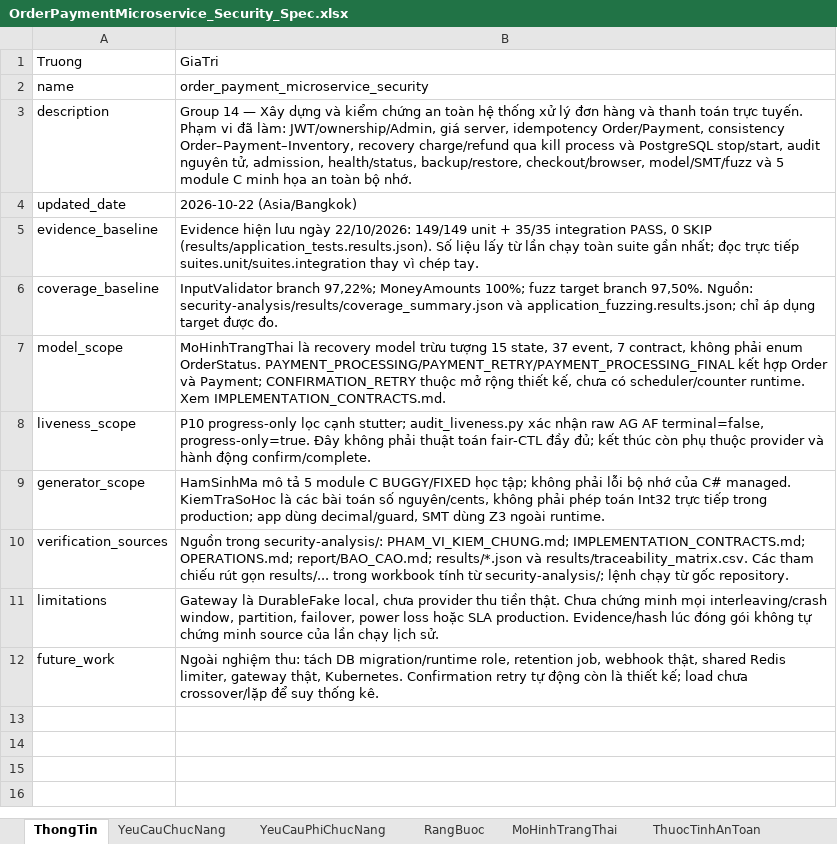
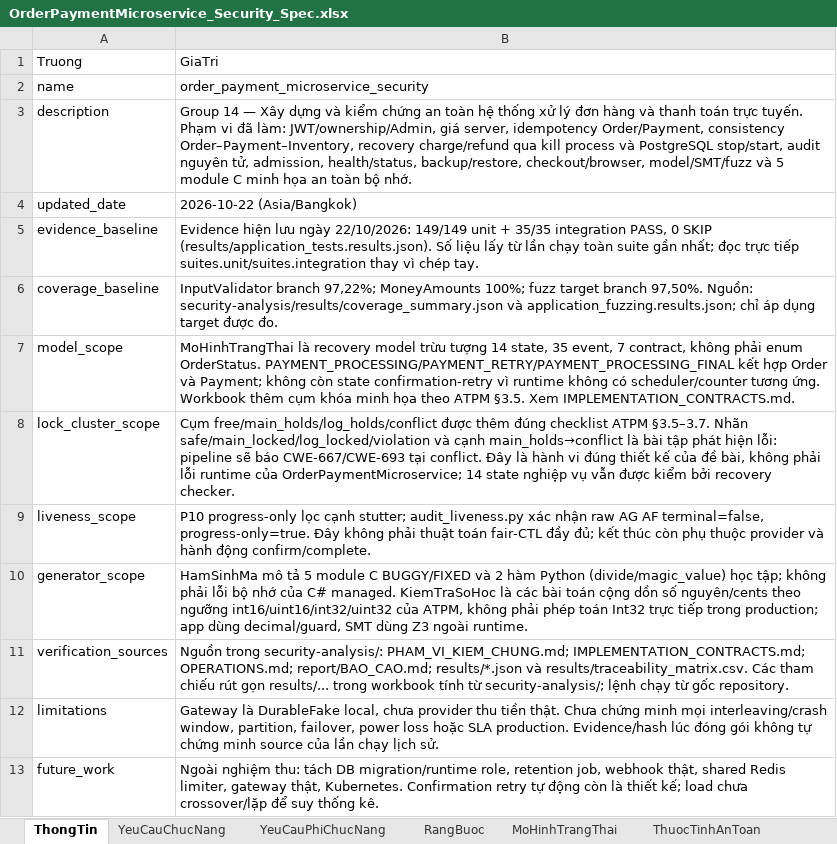
Before and after one commit to HoagnPham/OrderPaymentMicroservice, an Excel workbook: OrderPaymentMicroservice_Security_Spec.xlsx, sheet ThongTin, drawn as a sheet; values as stored, in another font and other column widths than the file's, no borders; addresses are those after the commit; the diff names each change by its address in the sheet, - before the commit and + after, or states it on an @@ line.

Commit message:
nang workbook ATPM dat checklist P1 va dong bo recovery model 14 state

```diff
--- a/OrderPaymentMicroservice_Security_Spec.xlsx (sheet ThongTin)
+++ b/OrderPaymentMicroservice_Security_Spec.xlsx (sheet ThongTin)
-B7: …trừu tượng 15 state, 37 event, 7 contract, không phải enum OrderStatus. PAYMENT_PROCESSING/PAYMENT_RETRY/PAYMENT_PROCESSING_FINAL kết hợp Order và Payment; CONFIRMATION_RETRY thuộc mở rộng thiết kế, chưa có scheduler/counter runtime. Xem IMPLEMENTATION_CONTRACTS.md.
+B7: …trừu tượng 14 state, 35 event, 7 contract, không phải enum OrderStatus. PAYMENT_PROCESSING/PAYMENT_RETRY/PAYMENT_PROCESSING_FINAL kết hợp Order và Payment; không còn state confirmation-retry vì runtime không có scheduler/counter tương ứng. Workbook thêm cụm khóa minh họa theo ATPM §3.5. Xem IMPLEMENTATION_CONTRACTS.md.
+row 8: lock_cluster_scope | Cụm free/main_holds/log_holds/conflict được thêm đúng checklist ATPM §3.5–3.7. Nhãn safe/main_locked/log_locked/violation và cạnh main_holds→conflict là bài tập phát hiện lỗi: pipeline sẽ báo CWE-667/CWE-693 tại conflict. Đây là hành vi đúng thiết kế của đề bài, không phải lỗi runtime của OrderPaymentMicroservice; 14 state nghiệp vụ vẫn được kiểm bởi recovery checker.
-B10: …C BUGGY/FIXED học tập; không phải lỗi bộ nhớ của C# managed. KiemTraSoHoc là các bài toán số nguyên/cents, không phải…
+B10: …C BUGGY/FIXED và 2 hàm Python (divide/magic_value) học tập; không phải lỗi bộ nhớ của C# managed. KiemTraSoHoc là các bài toán cộng dồn số nguyên/cents theo ngưỡng int16/uint16/int32/uint32 của ATPM, không phải…
```
Also changed, not shown: sheet MoHinhTrangThai, sheet KiemTraSoHoc, sheet HamSinhMa, sheet LoaiTruLanNhau, sheet YeuCauPhiChucNang, sheet ThuocTinhAnToan, 3 more sheets, 21 other files.
